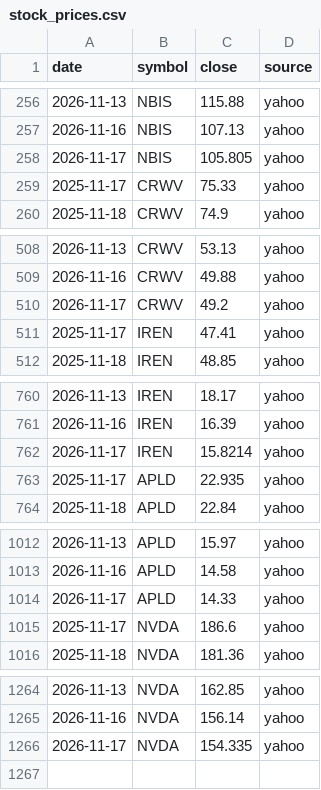
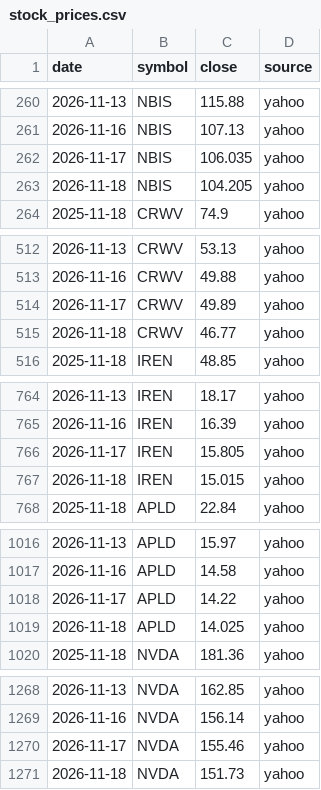
Before and after one commit to pyzron02/compute-dashboard, a CSV file: data/tidy/stock_prices.csv, drawn as a sheet; only a part is shown, gaps mark what is left out; addresses are those after the commit; the diff names each change by its address in the sheet, - before the commit and + after, or states it on an @@ line.

```diff
--- a/data/tidy/stock_prices.csv
+++ b/data/tidy/stock_prices.csv
-C262 (close): 105.805
+C262 (close): 106.035
@@ row 259 moved to row 8: 2025-11-17 @@
+row 263: 2026-11-18 | NBIS | 104.205 | yahoo
-C514 (close): 49.2
+C514 (close): 49.89
@@ row 511 moved to row 9: 2025-11-17 @@
+row 515: 2026-11-18 | CRWV | 46.77 | yahoo
-C766 (close): 15.8214
+C766 (close): 15.805
@@ row 763 moved to row 10: 2025-11-17 @@
+row 767: 2026-11-18 | IREN | 15.015 | yahoo
-C1018 (close): 14.33
+C1018 (close): 14.22
@@ row 1015 moved to row 11: 2025-11-17 @@
+row 1019: 2026-11-18 | APLD | 14.025 | yahoo
-C1270 (close): 154.335
+C1270 (close): 155.46
+row 1271: 2026-11-18 | NVDA | 151.73 | yahoo
```
Also changed, not shown: data/tidy/credit_spread.csv, data/tidy/short_volume.csv, 7 other files.
